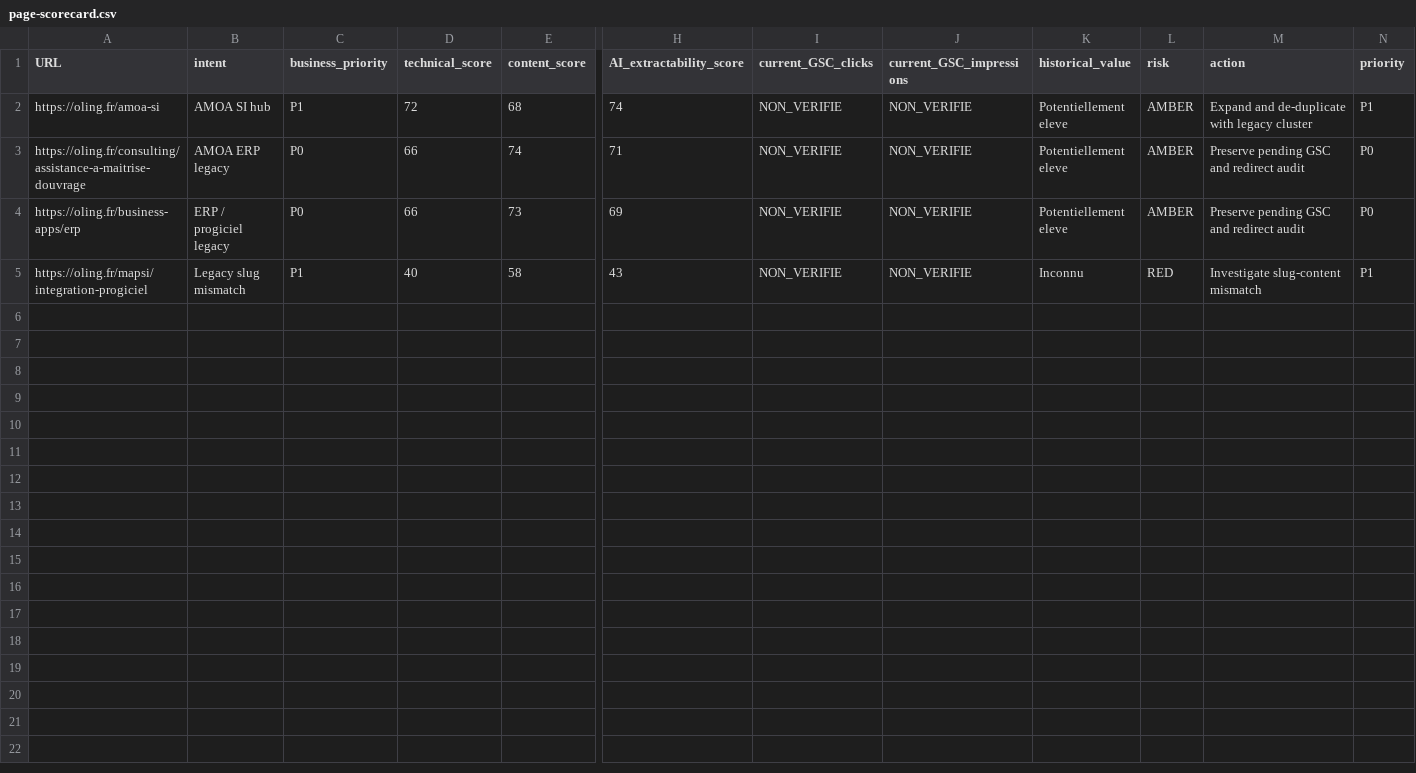
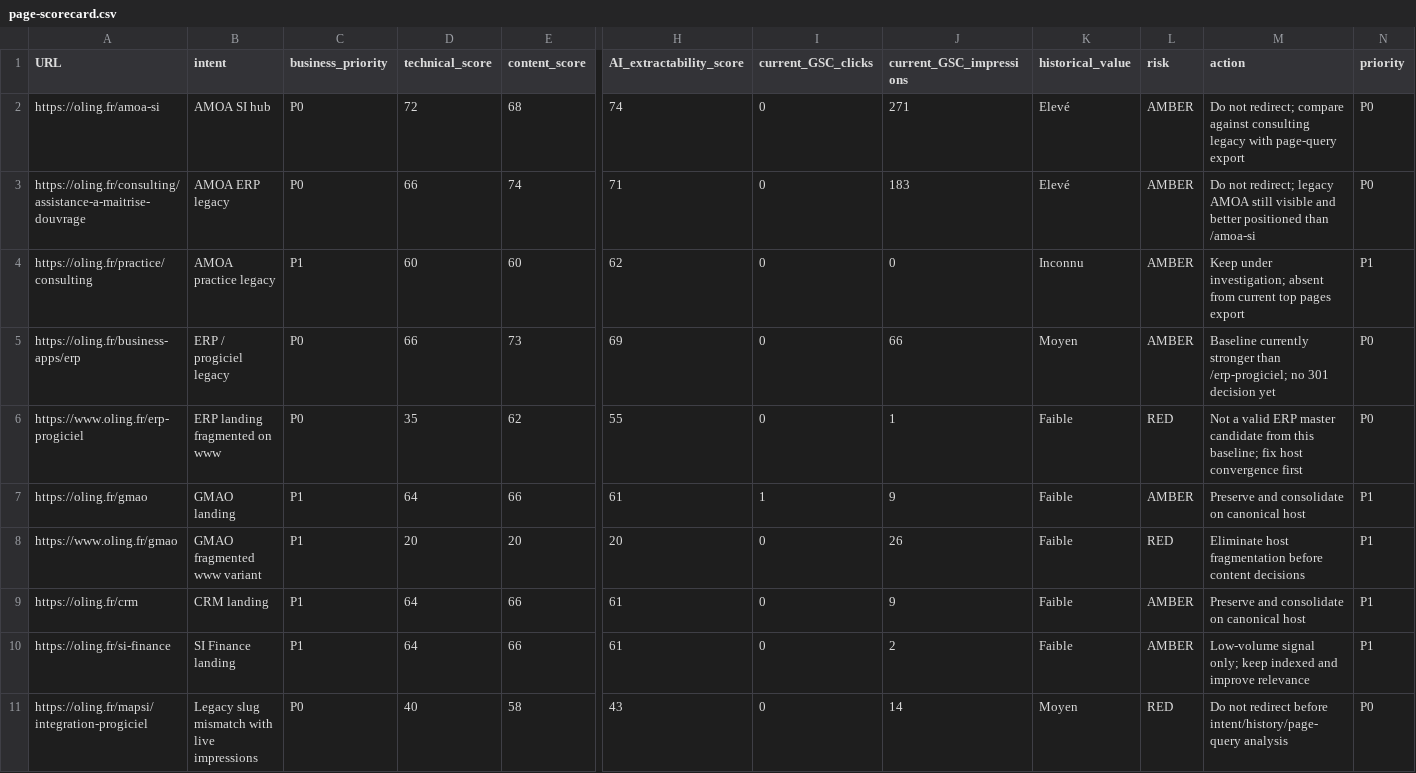
Before and after one commit to oling-mapsi/olingweb, a CSV file: docs/seo/page-scorecard.csv, drawn as a sheet; only a part is shown, gaps mark what is left out; addresses are those after the commit; rows hold the shown columns only; the diff names each change by its address in the sheet, - before the commit and + after, or states it on an @@ line.

```diff
--- a/docs/seo/page-scorecard.csv
+++ b/docs/seo/page-scorecard.csv
-C2 (business_priority): P1
+C2 (business_priority): P0
-I2:I3 (current_GSC_clicks): NON_VERIFIE
+I2:I3 (current_GSC_clicks): 0
-J2 (current_GSC_impressions): NON_VERIFIE
+J2 (current_GSC_impressions): 271
-K2:K3 (historical_value): Potentiellement eleve
+K2:K3 (historical_value): Elevé
-M2 (action): Expand and de-duplicate with legacy cluster
+M2 (action): Do not redirect; compare against consulting legacy with page-query export
-N2 (priority): P1
+N2 (priority): P0
-J3 (current_GSC_impressions): NON_VERIFIE
+J3 (current_GSC_impressions): 183
-M3 (action): Preserve pending GSC and redirect audit
+M3 (action): Do not redirect; legacy AMOA still visible and better positioned than /amoa-si
+row 4: https://oling.fr/practice/consulting | AMOA practice legacy | P1 | 60 | 60 | 62 | 0 | 0 | Inconnu | AMBER | Keep under investigation; absent from current top pages export | P1
-I5 (current_GSC_clicks): NON_VERIFIE
+I5 (current_GSC_clicks): 0
-J5 (current_GSC_impressions): NON_VERIFIE
+J5 (current_GSC_impressions): 66
-K5 (historical_value): Potentiellement eleve
+K5 (historical_value): Moyen
-M5 (action): Preserve pending GSC and redirect audit
+M5 (action): Baseline currently stronger than /erp-progiciel; no 301 decision yet
+row 6: https://www.oling.fr/erp-progiciel | ERP landing fragmented on www | P0 | 35 | 62 | 55 | 0 | 1 | Faible | RED | Not a valid ERP master candidate from this baseline; fix host convergence first | P0
+row 7: https://oling.fr/gmao | GMAO landing | P1 | 64 | 66 | 61 | 1 | 9 | Faible | AMBER | Preserve and consolidate on canonical host | P1
+row 8: https://www.oling.fr/gmao | GMAO fragmented www variant | P1 | 20 | 20 | 20 | 0 | 26 | Faible | RED | Eliminate host fragmentation before content decisions | P1
+row 9: https://oling.fr/crm | CRM landing | P1 | 64 | 66 | 61 | 0 | 9 | Faible | AMBER | Preserve and consolidate on canonical host | P1
+row 10: https://oling.fr/si-finance | SI Finance landing | P1 | 64 | 66 | 61 | 0 | 2 | Faible | AMBER | Low-volume signal only; keep indexed and improve relevance | P1
-B11 (intent): Legacy slug mismatch
+B11 (intent): Legacy slug mismatch with live impressions
-C11 (business_priority): P1
+C11 (business_priority): P0
-I11 (current_GSC_clicks): NON_VERIFIE
+I11 (current_GSC_clicks): 0
-J11 (current_GSC_impressions): NON_VERIFIE
+J11 (current_GSC_impressions): 14
-K11 (historical_value): Inconnu
+K11 (historical_value): Moyen
-M11 (action): Investigate slug-content mismatch
+M11 (action): Do not redirect before intent/history/page-query analysis
-N11 (priority): P1
+N11 (priority): P0
```
Also changed, not shown: docs/seo/04-url-migration-map.csv, docs/seo/10-cannibalization.csv, 10 other files.
